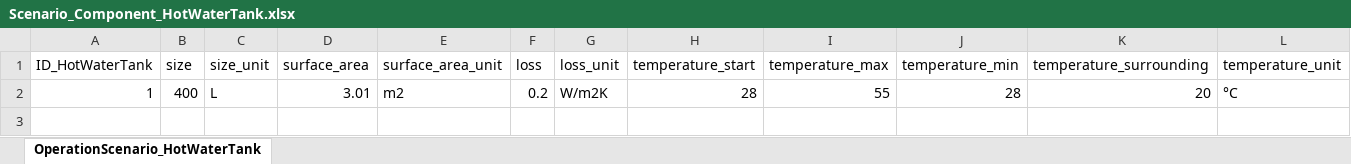
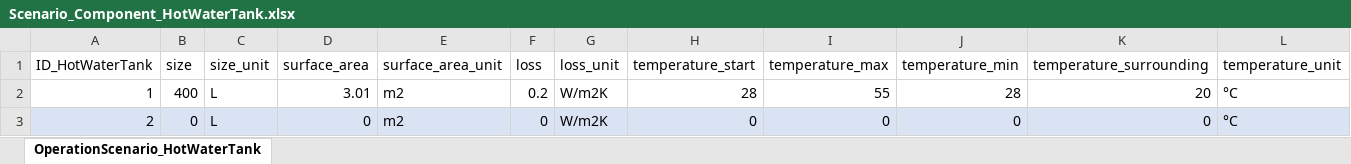
Before and after one commit to H2020-newTRENDs/FLEX, an Excel workbook: data/input/Scenario_Component_HotWaterTank.xlsx, sheet OperationScenario_HotWaterTank, drawn as a sheet; values as stored, in another font and other column widths than the file's, no borders; table styles not drawn; the diff names each change by its address in the sheet, - before the commit and + after, or states it on an @@ line.

```diff
--- a/data/input/Scenario_Component_HotWaterTank.xlsx (sheet OperationScenario_HotWaterTank)
+++ b/data/input/Scenario_Component_HotWaterTank.xlsx (sheet OperationScenario_HotWaterTank)
+row 3: 2 | 0 | L | 0 | m2 | 0 | W/m2K | 0 | 0 | 0 | 0 | °C
```
Also changed, not shown: data/input/Scenario_Component_PV.xlsx, data/input/Scenario_Component_SpaceHeatingTank.xlsx, 2 other files.
